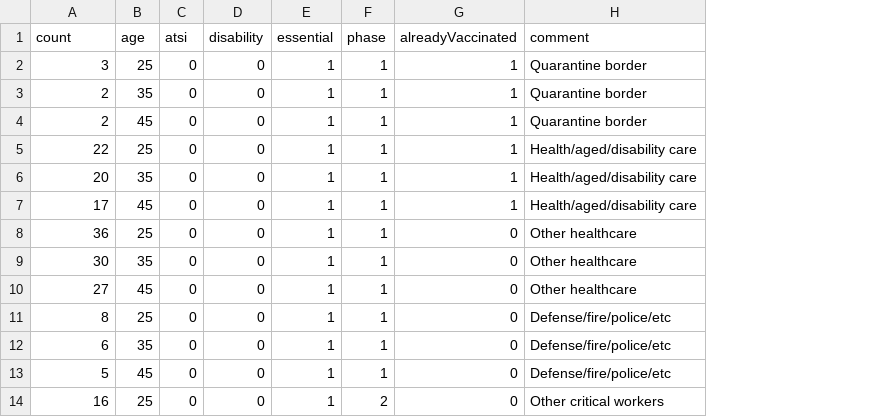
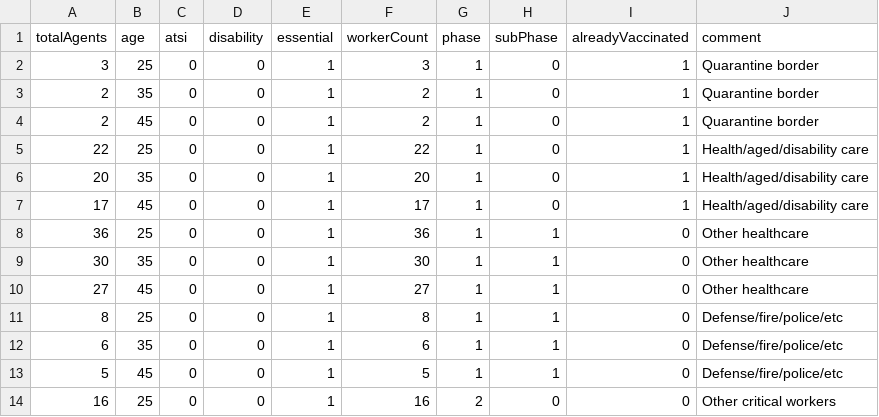
Before and after one commit to population-interventions/COVIDModel, a CSV file: Vic TB Elim Economic Models/VIC JAN/population.csv, drawn as a sheet; only a part is shown; the diff names each change by its address in the sheet, - before the commit and + after, or states it on an @@ line.

Commit message:
Read the rest of the rows of population.csv. Replaced vaccPhase and essentialWorkerFlag calculations.

```diff
--- a/Vic TB Elim Economic Models/VIC JAN/population.csv
+++ b/Vic TB Elim Economic Models/VIC JAN/population.csv
+column F (workerCount), rows 2-14: 3 | 2 | 2 | 22 | 20 | 17 | 36 | 30 | 27 | 8 | 6 | 5 | 16
+column H (subPhase), rows 2-14: 0 | 0 | 0 | 0 | 0 | 0 | 1 | 1 | 1 | 1 | 1 | 1 | 0
-A1: count
+A1: totalAgents
```
Also changed, not shown: 5 other files.
